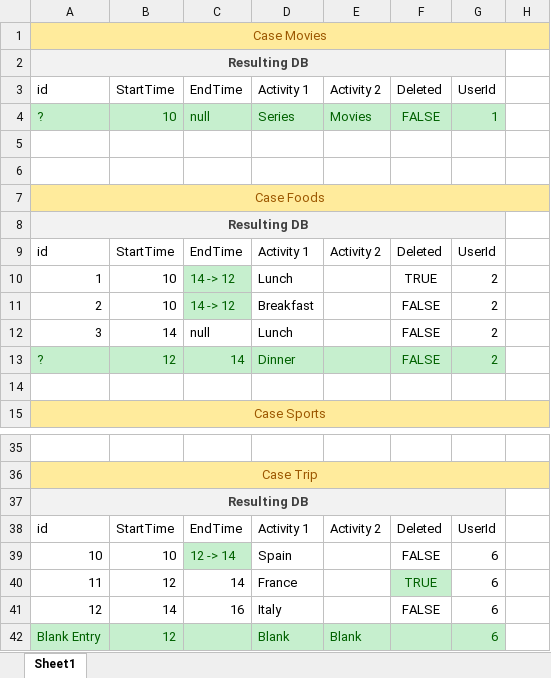
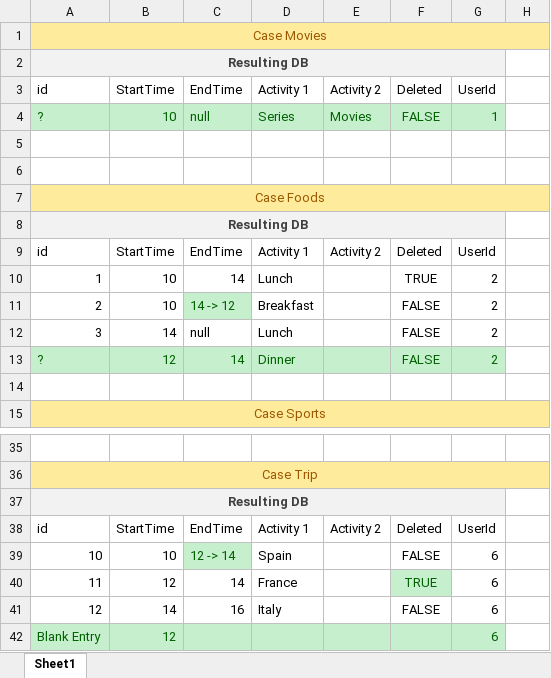
Before and after one commit to theodor349/WeeklyReview, an Excel workbook: Documentation/Design Analysis/EntryAdderAnalysis.xlsx, sheet Sheet1, drawn as a sheet; only a part is shown, gaps mark what is left out; values as stored, in another font and other column widths than the file's, no borders; table styles not drawn; the diff names each change by its address in the sheet, - before the commit and + after, or states it on an @@ line.

```diff
--- a/Documentation/Design Analysis/EntryAdderAnalysis.xlsx (sheet Sheet1)
+++ b/Documentation/Design Analysis/EntryAdderAnalysis.xlsx (sheet Sheet1)
-C10: 14 -> 12
+C10: 14
@@ C10 fill: #C6EFCE → none, text colour: #006100 → black @@
-D42: Blank
+D42: (empty)
-E42: Blank
+E42: (empty)
```
Also changed, not shown: Documentation/Design Analysis/ActivityChange RollbackAnalysis.xlsx, 3 other files.
